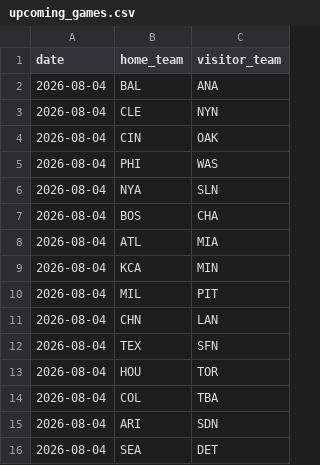
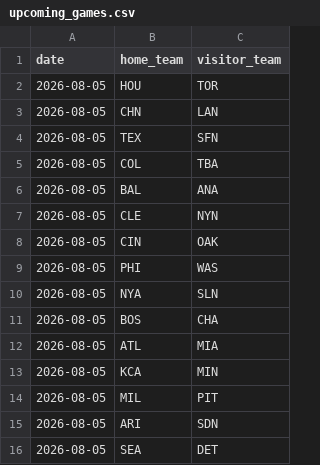
Before and after one commit to andrewhen1999/AutoMLBPredict, a CSV file: MLBPredict/data/upcoming_games.csv, drawn as a sheet.

```diff
--- a/MLBPredict/data/upcoming_games.csv
+++ b/MLBPredict/data/upcoming_games.csv
@@ -1,16 +1,16 @@
 date,home_team,visitor_team
-2026-08-04,BAL,ANA
-2026-08-04,CLE,NYN
-2026-08-04,CIN,OAK
-2026-08-04,PHI,WAS
-2026-08-04,NYA,SLN
-2026-08-04,BOS,CHA
-2026-08-04,ATL,MIA
-2026-08-04,KCA,MIN
-2026-08-04,MIL,PIT
-2026-08-04,CHN,LAN
-2026-08-04,TEX,SFN
-2026-08-04,HOU,TOR
-2026-08-04,COL,TBA
-2026-08-04,ARI,SDN
-2026-08-04,SEA,DET
+2026-08-05,HOU,TOR
+2026-08-05,CHN,LAN
+2026-08-05,TEX,SFN
+2026-08-05,COL,TBA
+2026-08-05,BAL,ANA
+2026-08-05,CLE,NYN
+2026-08-05,CIN,OAK
+2026-08-05,PHI,WAS
+2026-08-05,NYA,SLN
+2026-08-05,BOS,CHA
+2026-08-05,ATL,MIA
+2026-08-05,KCA,MIN
+2026-08-05,MIL,PIT
+2026-08-05,ARI,SDN
+2026-08-05,SEA,DET
```
